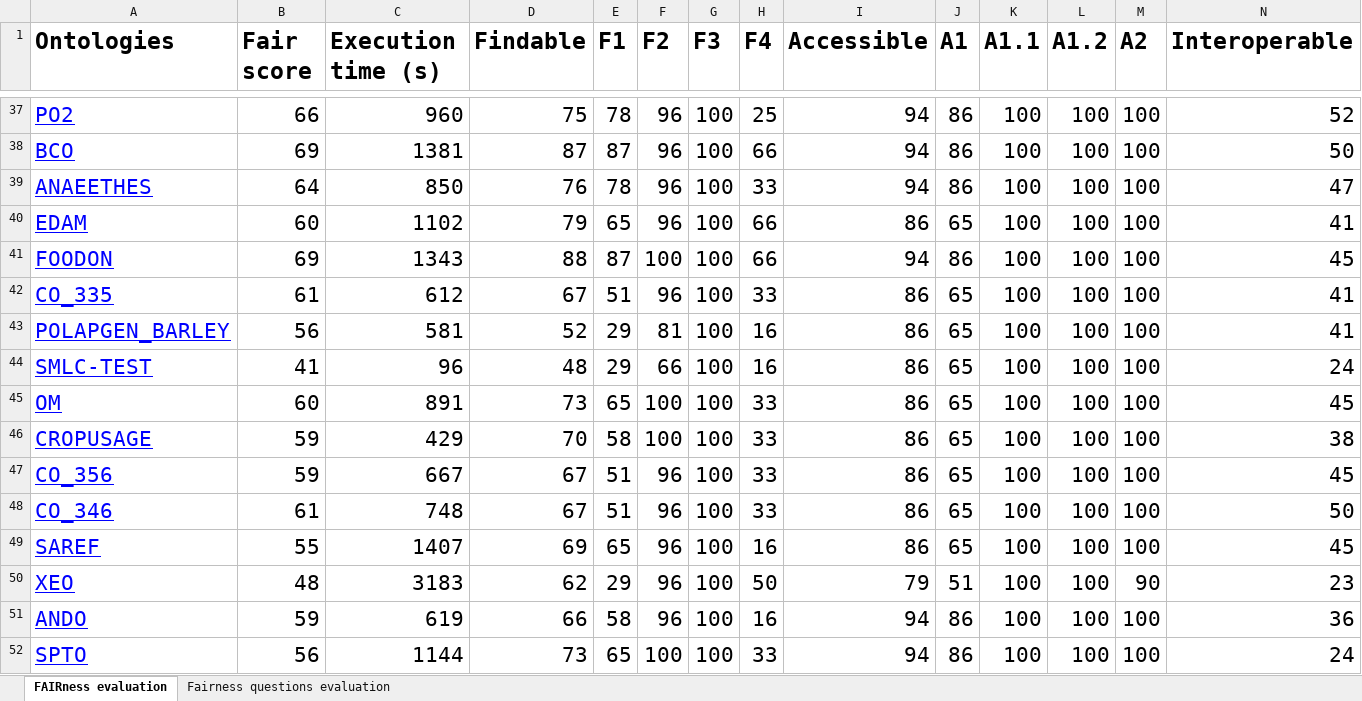
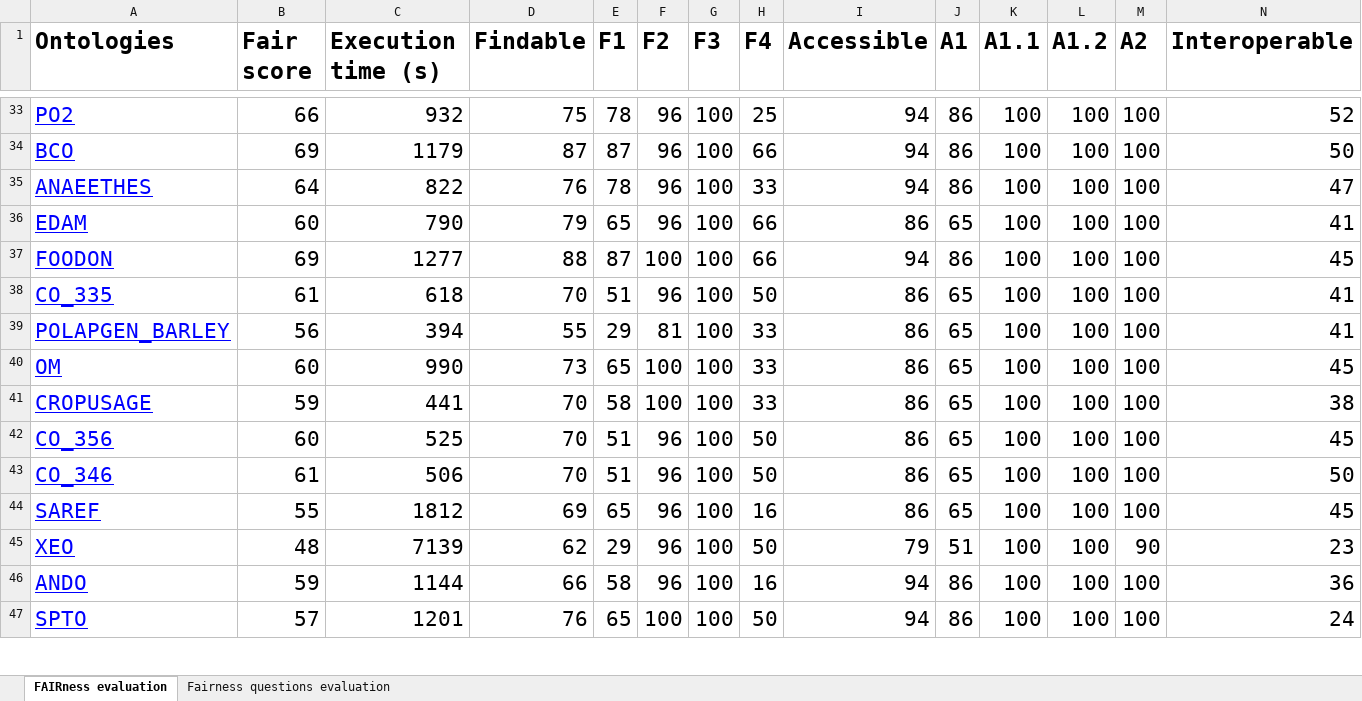
Before and after one commit to agroportal/fairness, an Excel workbook: doc/results/FAIR-results.xlsx, sheet FAIRness evaluation, drawn as a sheet; only a part is shown, gaps mark what is left out; values as stored, in another font and other column widths than the file's, no borders; removed rows and columns are numbered as before the commit, all else as after; rows hold the shown columns only; the diff covers the shown part only; the diff names each change by its address in the sheet, - before the commit and + after, or states it on an @@ line.

Commit message:
update FAIR-results

```diff
--- a/doc/results/FAIR-results.xlsx (sheet FAIRness evaluation)
+++ b/doc/results/FAIR-results.xlsx (sheet FAIRness evaluation)
-C33 (Execution time (s)): 960
+C33 (Execution time (s)): 932
-C34 (Execution time (s)): 1381
+C34 (Execution time (s)): 1179
-C35 (Execution time (s)): 850
+C35 (Execution time (s)): 822
-C36 (Execution time (s)): 1102
+C36 (Execution time (s)): 790
-C37 (Execution time (s)): 1343
+C37 (Execution time (s)): 1277
-C38 (Execution time (s)): 612
+C38 (Execution time (s)): 618
-D38 (Findable): 67
+D38 (Findable): 70
-H38 (F4): 33
+H38 (F4): 50
-C39 (Execution time (s)): 581
+C39 (Execution time (s)): 394
-D39 (Findable): 52
+D39 (Findable): 55
-H39 (F4): 16
+H39 (F4): 33
-row 44: SMLC-TEST | 41 | 96 | 48 | 29 | 66 | 100 | 16 | 86 | 65 | 100 | 100 | 100 | 24
-C40 (Execution time (s)): 891
+C40 (Execution time (s)): 990
-C41 (Execution time (s)): 429
+C41 (Execution time (s)): 441
-B42 (Fair score): 59
+B42 (Fair score): 60
-C42 (Execution time (s)): 667
+C42 (Execution time (s)): 525
-D42:D43 (Findable): 67
+D42:D43 (Findable): 70
-H42:H43 (F4): 33
+H42:H43 (F4): 50
-C43 (Execution time (s)): 748
+C43 (Execution time (s)): 506
-C44 (Execution time (s)): 1407
+C44 (Execution time (s)): 1812
-C45 (Execution time (s)): 3183
+C45 (Execution time (s)): 7139
-C46 (Execution time (s)): 619
+C46 (Execution time (s)): 1144
-B47 (Fair score): 56
+B47 (Fair score): 57
-C47 (Execution time (s)): 1144
+C47 (Execution time (s)): 1201
-D47 (Findable): 73
+D47 (Findable): 76
-H47 (F4): 33
+H47 (F4): 50
```
Also changed, not shown: 12 removed rows and 256 edited cells elsewhere in this sheet, sheet Fairness questions evaluation.
